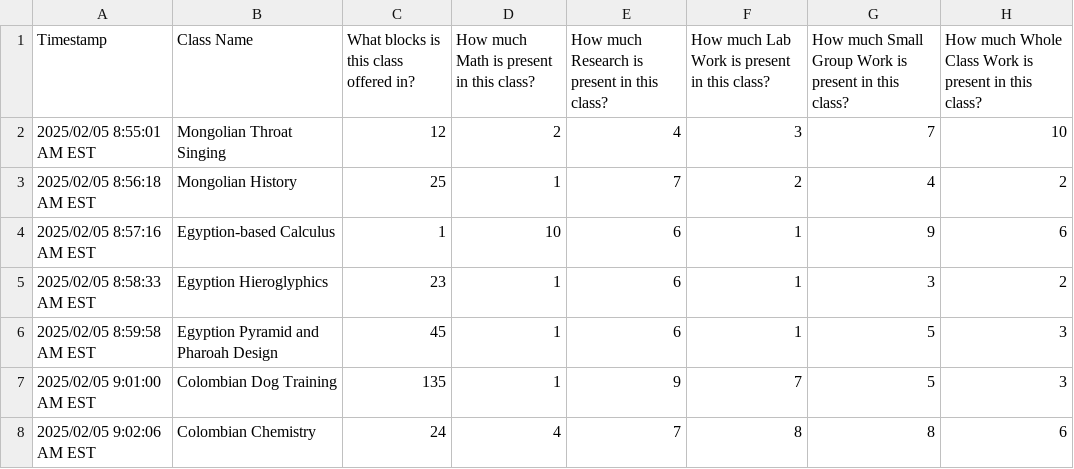
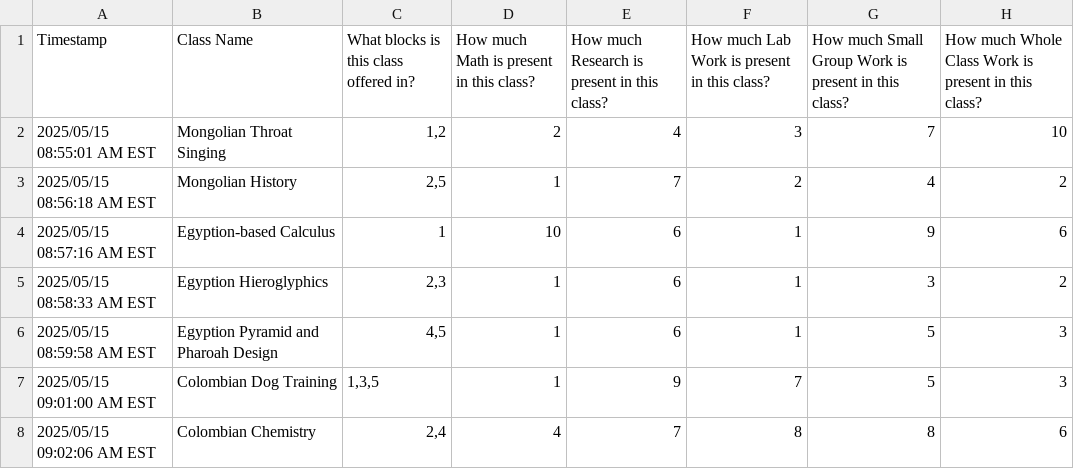
Before and after one commit to DumbsDev/class, a CSV file: Teacher Class Registry.csv, drawn as a sheet; only a part is shown; the diff covers the shown part only; the diff names each change by its address in the sheet, - before the commit and + after, or states it on an @@ line.

Commit message:
it is done...
the project is done

```diff
--- a/Teacher Class Registry.csv
+++ b/Teacher Class Registry.csv
-A2 (Timestamp): 2025/02/05 8:55:01 AM EST
+A2 (Timestamp): 2025/05/15 08:55:01 AM EST
-C2: 12
+C2: 1,2
-A3 (Timestamp): 2025/02/05 8:56:18 AM EST
+A3 (Timestamp): 2025/05/15 08:56:18 AM EST
-C3: 25
+C3: 2,5
-A4 (Timestamp): 2025/02/05 8:57:16 AM EST
+A4 (Timestamp): 2025/05/15 08:57:16 AM EST
-A5 (Timestamp): 2025/02/05 8:58:33 AM EST
+A5 (Timestamp): 2025/05/15 08:58:33 AM EST
-C5: 23
+C5: 2,3
-A6 (Timestamp): 2025/02/05 8:59:58 AM EST
+A6 (Timestamp): 2025/05/15 08:59:58 AM EST
-C6: 45
+C6: 4,5
-A7 (Timestamp): 2025/02/05 9:01:00 AM EST
+A7 (Timestamp): 2025/05/15 09:01:00 AM EST
-C7: 135
+C7: 1,3,5
-A8 (Timestamp): 2025/02/05 9:02:06 AM EST
+A8 (Timestamp): 2025/05/15 09:02:06 AM EST
-C8: 24
+C8: 2,4
```
Also changed, not shown: 7 added rows elsewhere in this file, 5 other files.
